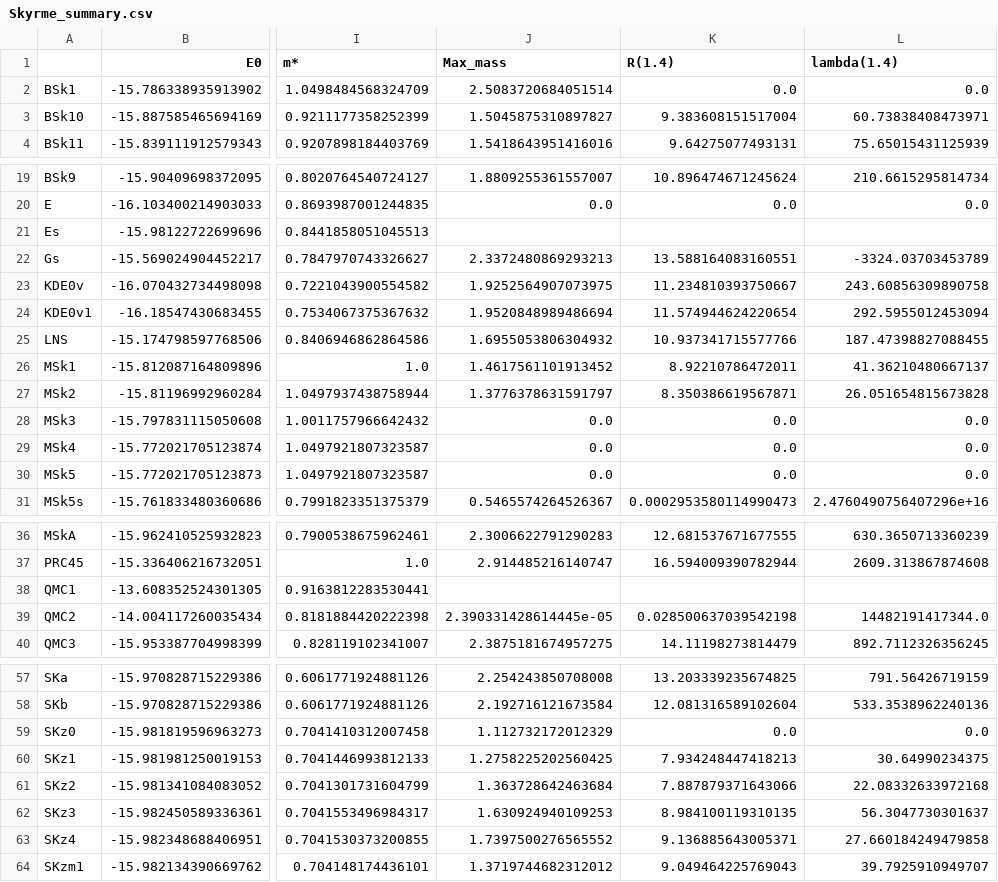
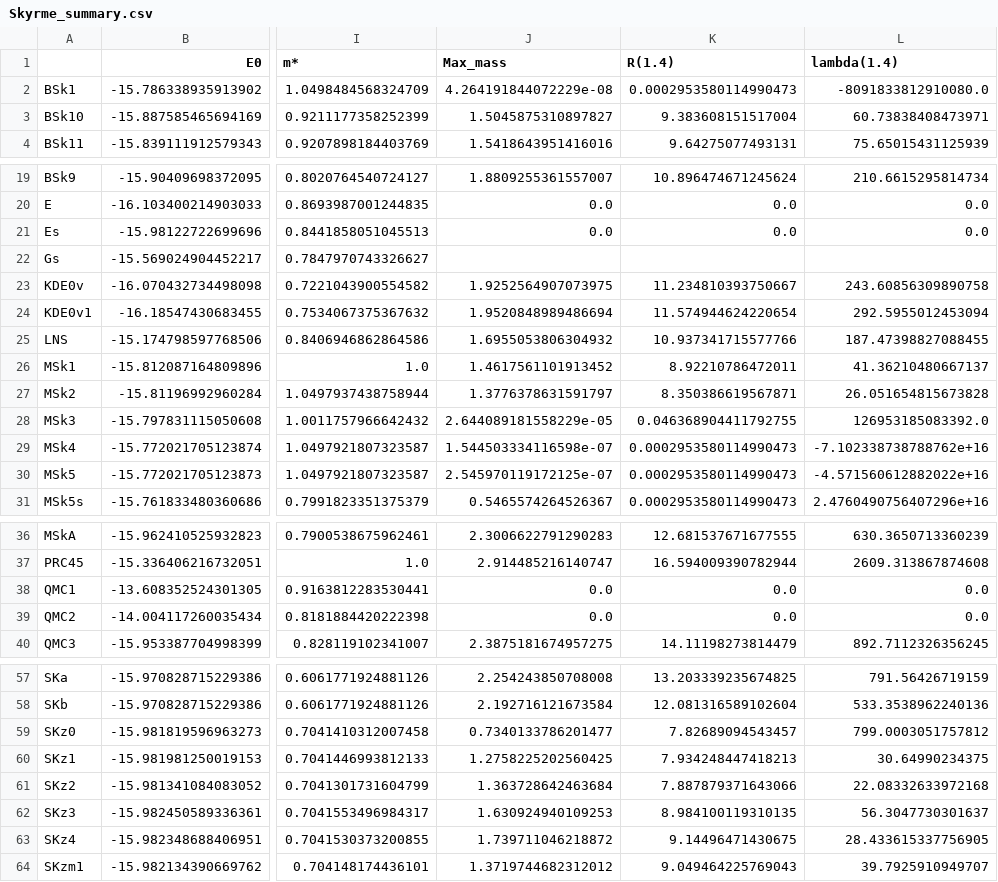
Before and after one commit to nscl-hira/TidalPolarizabilityPublic, a CSV file: Results/Skyrme_summary.csv, drawn as a sheet; only a part is shown, gaps mark what is left out; the diff covers the shown part only; the diff names each change by its address in the sheet, - before the commit and + after, or states it on an @@ line.

```diff
--- a/Results/Skyrme_summary.csv
+++ b/Results/Skyrme_summary.csv
-J2 (Max_mass): 2.5083720684051514
+J2 (Max_mass): 4.264191844072229e-08
-K2 (R(1.4)): 0.0
+K2 (R(1.4)): 0.0002953580114990473
-L2 (lambda(1.4)): 0.0
+L2 (lambda(1.4)): -8091833812910080.0
-J21 (Max_mass): (empty)
+J21 (Max_mass): 0.0
-K21 (R(1.4)): (empty)
+K21 (R(1.4)): 0.0
-L21 (lambda(1.4)): (empty)
+L21 (lambda(1.4)): 0.0
-J22 (Max_mass): 2.3372480869293213
+J22 (Max_mass): (empty)
-K22 (R(1.4)): 13.588164083160551
+K22 (R(1.4)): (empty)
-L22 (lambda(1.4)): -3324.03703453789
+L22 (lambda(1.4)): (empty)
-J28 (Max_mass): 0.0
+J28 (Max_mass): 2.644089181558229e-05
-K28 (R(1.4)): 0.0
+K28 (R(1.4)): 0.046368904411792755
-L28 (lambda(1.4)): 0.0
+L28 (lambda(1.4)): 126953185083392.0
-J29 (Max_mass): 0.0
+J29 (Max_mass): 1.544503334116598e-07
-K29:K30 (R(1.4)): 0.0
+K29:K30 (R(1.4)): 0.0002953580114990473
-L29 (lambda(1.4)): 0.0
+L29 (lambda(1.4)): -7.102338738788762e+16
-J30 (Max_mass): 0.0
+J30 (Max_mass): 2.545970119172125e-07
-L30 (lambda(1.4)): 0.0
+L30 (lambda(1.4)): -4.571560612882022e+16
-J38 (Max_mass): (empty)
+J38 (Max_mass): 0.0
-K38 (R(1.4)): (empty)
+K38 (R(1.4)): 0.0
-L38 (lambda(1.4)): (empty)
+L38 (lambda(1.4)): 0.0
-J39 (Max_mass): 2.390331428614445e-05
+J39 (Max_mass): 0.0
-K39 (R(1.4)): 0.028500637039542198
+K39 (R(1.4)): 0.0
-L39 (lambda(1.4)): 14482191417344.0
+L39 (lambda(1.4)): 0.0
-J59 (Max_mass): 1.112732172012329
+J59 (Max_mass): 0.7340133786201477
-K59 (R(1.4)): 0.0
+K59 (R(1.4)): 7.82689094543457
-L59 (lambda(1.4)): 0.0
+L59 (lambda(1.4)): 799.0003051757812
-J63 (Max_mass): 1.7397500276565552
+J63 (Max_mass): 1.739711046218872
-K63 (R(1.4)): 9.136885643005371
+K63 (R(1.4)): 9.14496471430675
-L63 (lambda(1.4)): 27.660184249479858
+L63 (lambda(1.4)): 28.433615337756905
```
Also changed, not shown: 47 edited cells elsewhere in this file, 6 other files.
